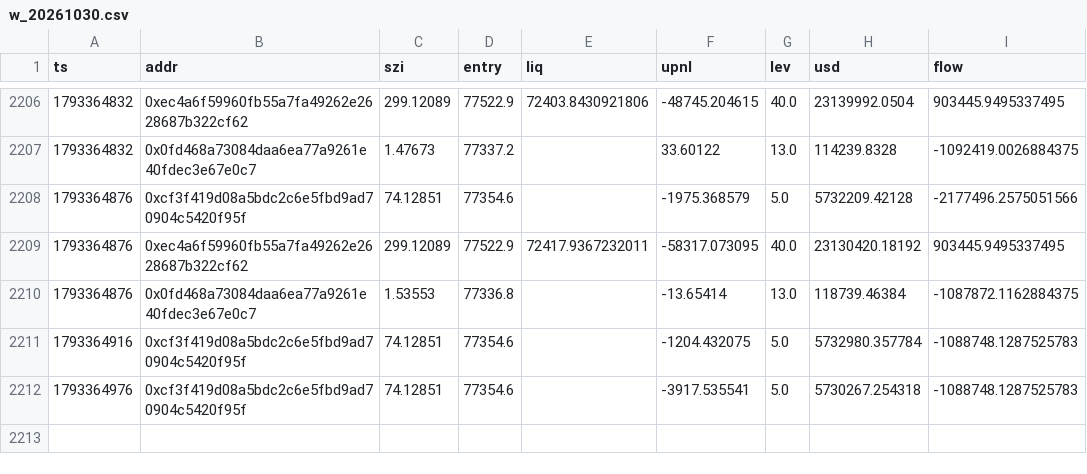
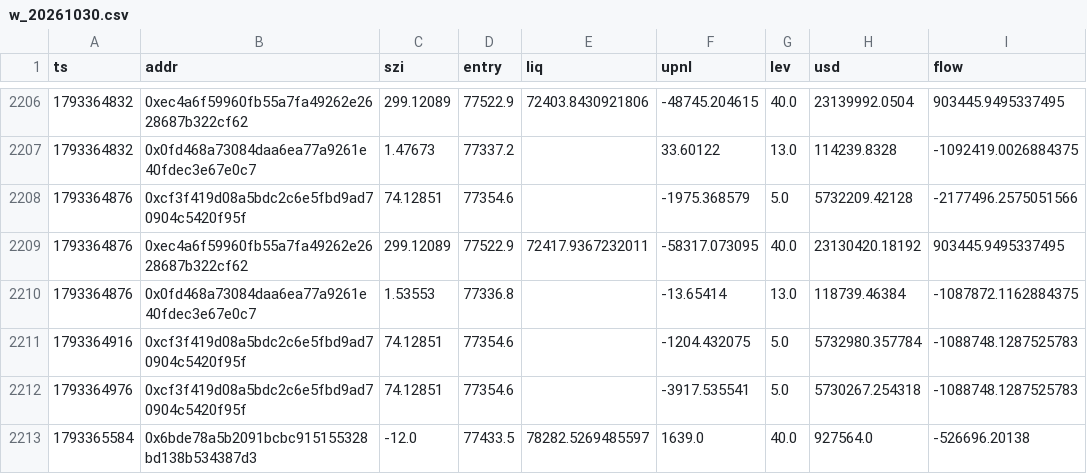
Before and after one commit to Maddysingh06/market-data, a CSV file: data/w_20261030.csv, drawn as a sheet; only a part is shown, gaps mark what is left out.

```diff
--- a/data/w_20261030.csv
+++ b/data/w_20261030.csv
@@ -2212 +2212,2 @@ ts,addr,szi,entry,liq,upnl,lev,usd,flow
 1793364976,0xcf3f419d08a5bdc2c6e5fbd9ad70904c5420f95f,74.12851,77354.6,,-3917.535541,5.0,5730267.254318,-1088748.1287525783
+1793365584,0x6bde78a5b2091bcbc915155328bd138b534387d3,-12.0,77433.5,78282.5269485597,1639.0,40.0,927564.0,-526696.20138
```
Also changed, not shown: data/e_20261030.csv, 3 other files.
